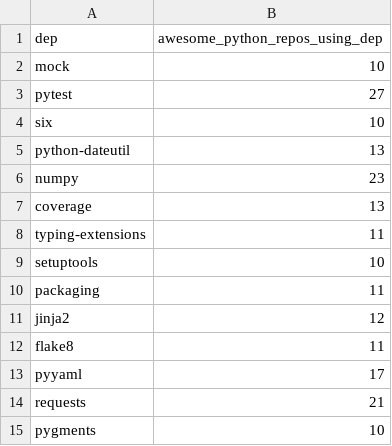
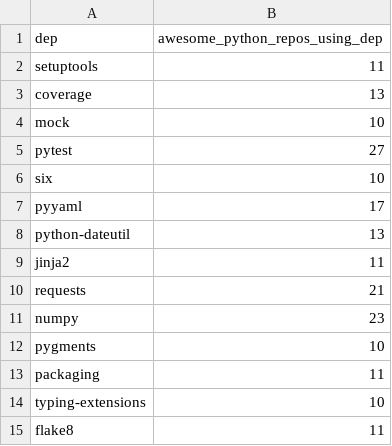
Before and after one commit to emanuelef/awesome-python-repo-stats, a CSV file: dep-repo-latest.csv, drawn as a sheet.

```diff
--- a/dep-repo-latest.csv
+++ b/dep-repo-latest.csv
@@ -1,2 +1,4 @@
 dep,awesome_python_repos_using_dep
+setuptools,11
+coverage,13
 mock,10
@@ -4,12 +6,10 @@ pytest,27
 six,10
+pyyaml,17
 python-dateutil,13
+jinja2,11
+requests,21
 numpy,23
-coverage,13
-typing-extensions,11
-setuptools,10
+pygments,10
 packaging,11
-jinja2,12
+typing-extensions,10
 flake8,11
-pyyaml,17
-requests,21
-pygments,10
```
Also changed, not shown: analysis-latest.csv, 3 other files.
